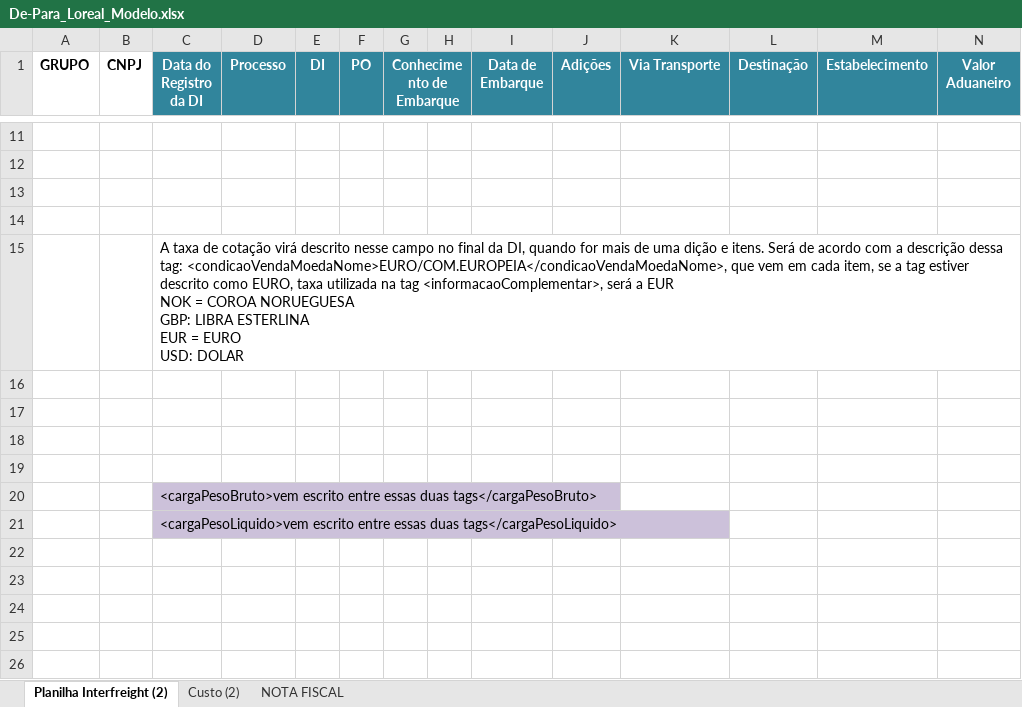
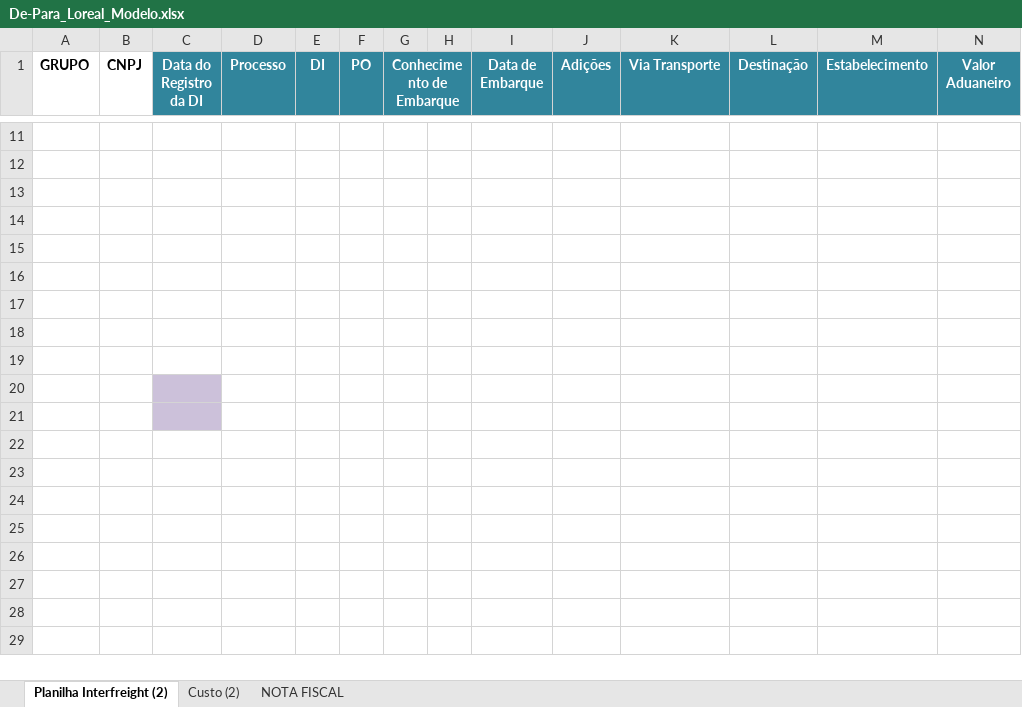
Before and after one commit to Roberto-Rabelo/TesteArquivoXML, an Excel workbook: testeXML/Excel/De-Para_Loreal_Modelo.xlsx, sheet Planilha Interfreight (2), drawn as a sheet; only a part is shown, gaps mark what is left out; the shorter side is filled out with more unchanged rows; values as stored, in another font and other column widths than the file's, no borders; table styles not drawn; removed rows and columns are numbered as before the commit, all else as after; rows hold the shown columns only; ↵ is a line break in a cell; the diff names each change by its address in the sheet, - before the commit and + after, or states it on an @@ line.

Commit message:
finalização version 1

```diff
--- a/testeXML/Excel/De-Para_Loreal_Modelo.xlsx (sheet Planilha Interfreight (2))
+++ b/testeXML/Excel/De-Para_Loreal_Modelo.xlsx (sheet Planilha Interfreight (2))
-row 15:  |  | A taxa de cotação virá descrito nesse campo no final da DI, quando for mais de uma dição e itens. Será de acordo com a descrição dessa tag: <condicaoVendaMoedaNome>EURO/COM.EUROPEIA</condicaoVendaMoedaNome>, que vem em cada item, se a tag estiver descrito como EURO, taxa utilizada na tag <informacaoComplementar>, será a EUR ↵ NOK = COROA NORUEGUESA ↵ GBP: LIBRA ESTERLINA ↵ EUR = EURO ↵ USD: DOLAR
-C19 (Data do Registro da DI): <cargaPesoBruto>vem escrito entre essas duas tags</cargaPesoBruto>
+C19 (Data do Registro da DI): (empty)
-C19 fill: #CCC1DA
+C19 fill: none
-C20 (Data do Registro da DI): <cargaPesoLiquido>vem escrito entre essas duas tags</cargaPesoLiquido>
+C20 (Data do Registro da DI): (empty)
+row 21: (empty)
```
Also changed, not shown: sheet NOTA FISCAL, 24 other files.
